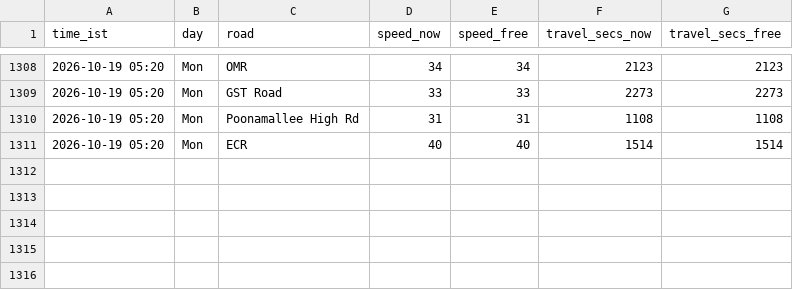
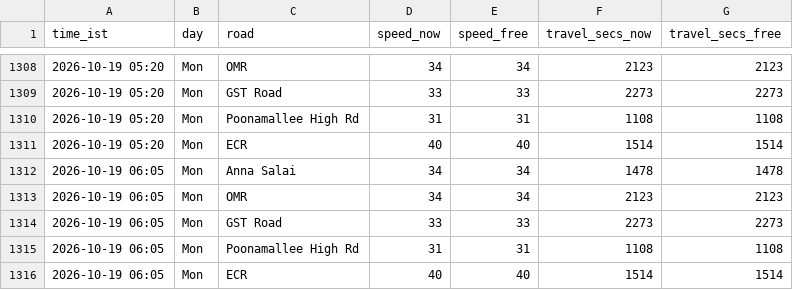
Before and after one commit to kannacodrex/chennai-traffic, a CSV file: data/readings.csv, drawn as a sheet; only a part is shown, gaps mark what is left out.

Commit message:
Add readings

```diff
--- a/data/readings.csv
+++ b/data/readings.csv
@@ -1311 +1311,6 @@ time_ist,day,road,speed_now,speed_free,travel_secs_now,travel_secs_free
 2026-10-19 05:20,Mon,ECR,40,40,1514,1514
+2026-10-19 06:05,Mon,Anna Salai,34,34,1478,1478
+2026-10-19 06:05,Mon,OMR,34,34,2123,2123
+2026-10-19 06:05,Mon,GST Road,33,33,2273,2273
+2026-10-19 06:05,Mon,Poonamallee High Rd,31,31,1108,1108
+2026-10-19 06:05,Mon,ECR,40,40,1514,1514
```
